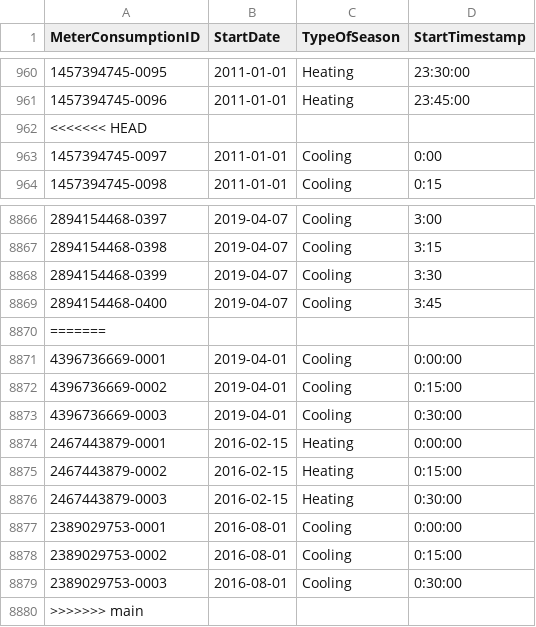
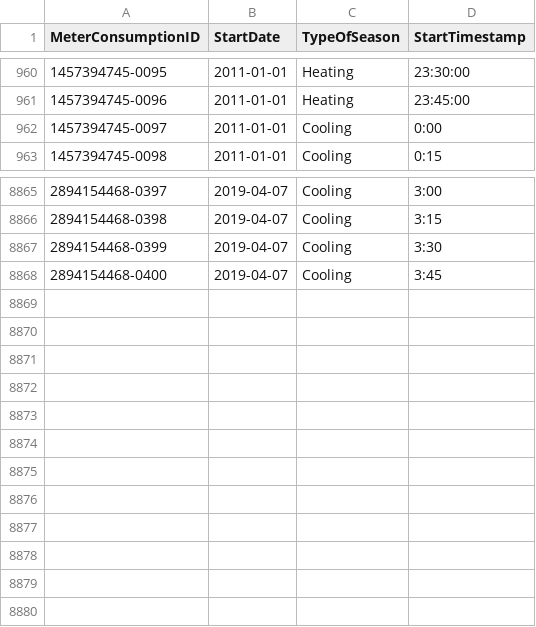
Before and after one commit to kellyp11/cab-project-02-01, a CSV file: DBMOD_Actual/DI.csv, drawn as a sheet; only a part is shown, gaps mark what is left out.

```diff
--- a/DBMOD_Actual/DI.csv
+++ b/DBMOD_Actual/DI.csv
@@ -961,3 +961,2 @@ MeterConsumptionID,StartDate,TypeOfSeason,StartTimestamp
 1457394745-0096,2011-01-01,Heating,23:45:00
-<<<<<<< HEAD
 1457394745-0097,2011-01-01,Cooling,0:00
@@ -8869,12 +8868 @@ MeterConsumptionID,StartDate,TypeOfSeason,StartTimestamp
 2894154468-0400,2019-04-07,Cooling,3:45
-=======
-4396736669-0001,2019-04-01,Cooling,0:00:00
-4396736669-0002,2019-04-01,Cooling,0:15:00
-4396736669-0003,2019-04-01,Cooling,0:30:00
-2467443879-0001,2016-02-15,Heating,0:00:00
-2467443879-0002,2016-02-15,Heating,0:15:00
-2467443879-0003,2016-02-15,Heating,0:30:00
-2389029753-0001,2016-08-01,Cooling,0:00:00
-2389029753-0002,2016-08-01,Cooling,0:15:00
-2389029753-0003,2016-08-01,Cooling,0:30:00
->>>>>>> main
```
Also changed, not shown: DBMOD_Actual/MT.csv.
